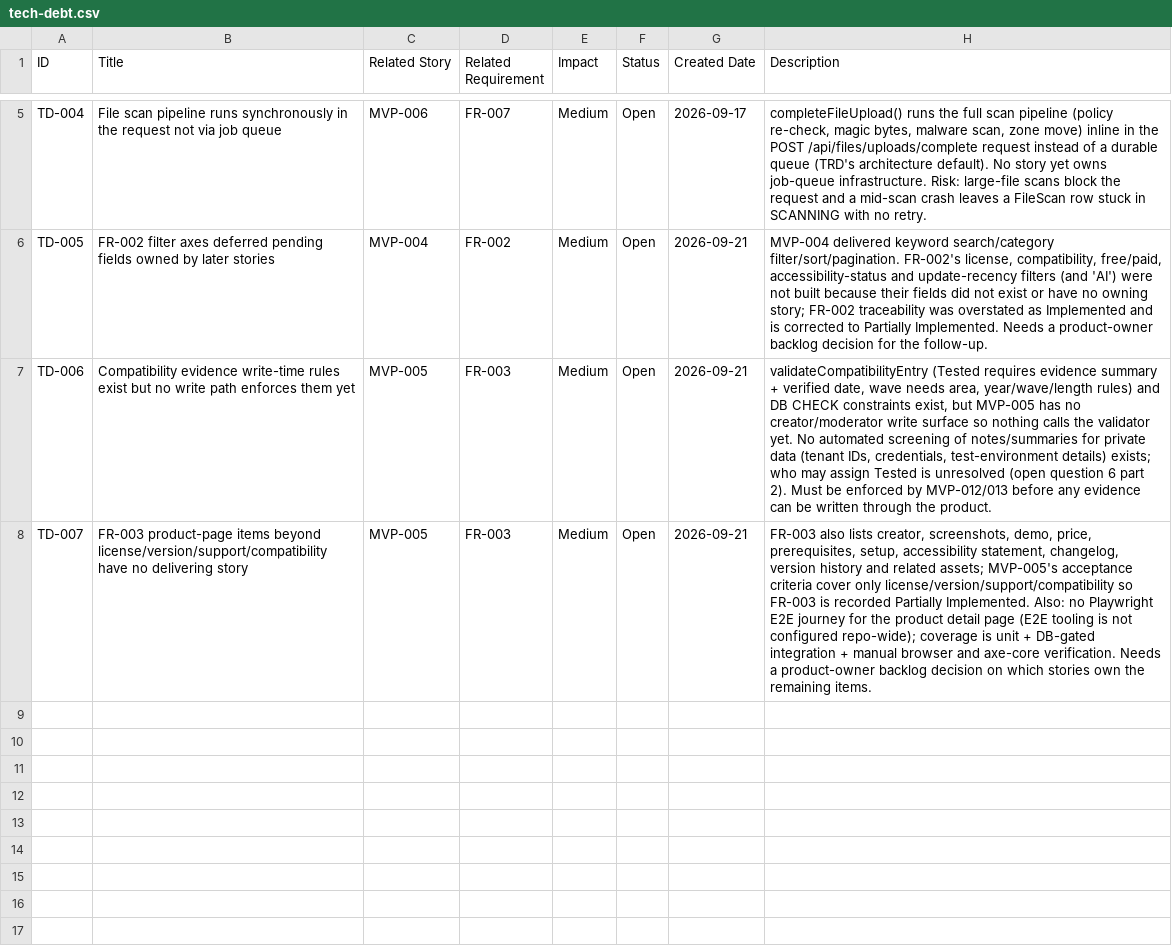
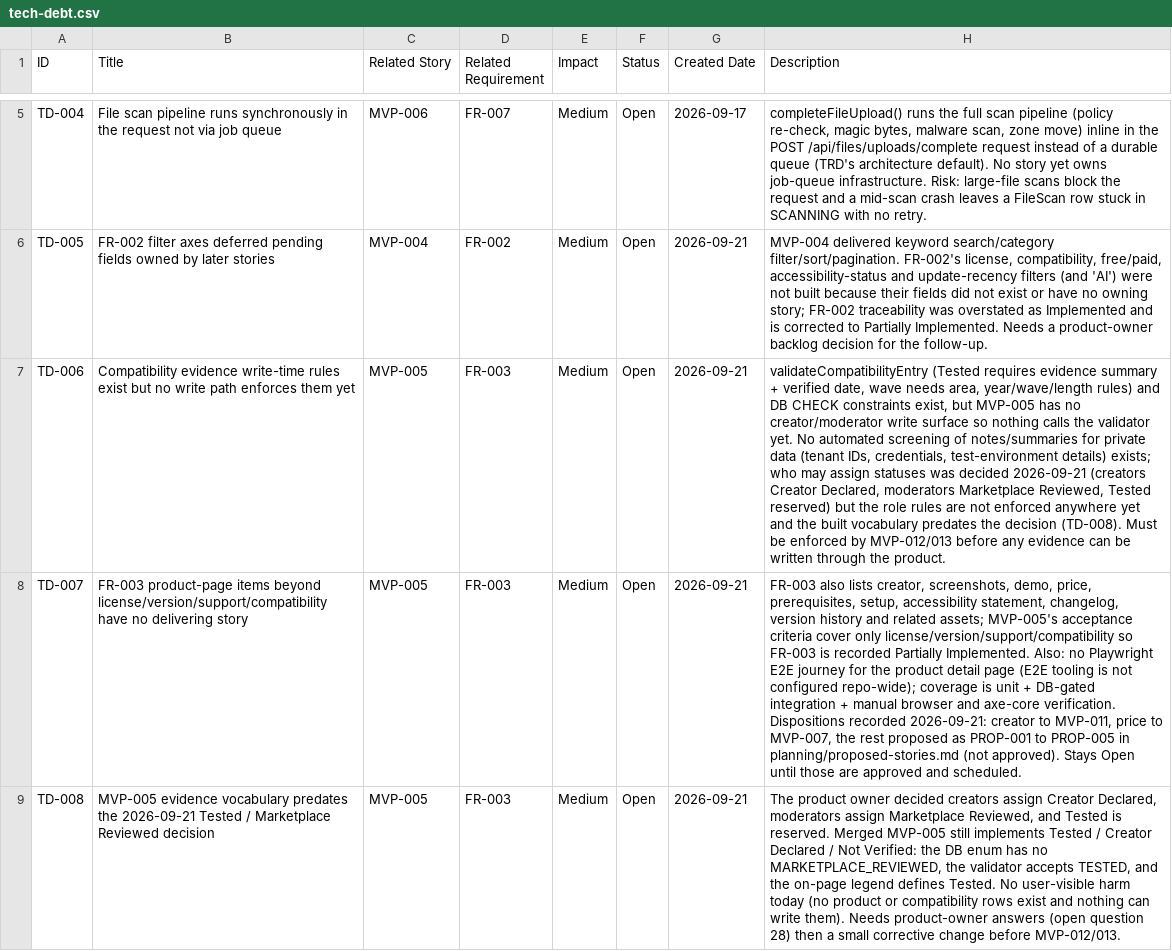
Before and after one commit to posiauday/PPUniverse, a CSV file: planning/tech-debt.csv, drawn as a sheet; only a part is shown, gaps mark what is left out; the diff names each change by its address in the sheet, - before the commit and + after, or states it on an @@ line.

```diff
--- a/planning/tech-debt.csv
+++ b/planning/tech-debt.csv
-H7 (Description): …may assign Tested is unresolved (open question 6 part 2). Must be…
+H7 (Description): …may assign statuses was decided 2026-09-21 (creators Creator Declared, moderators Marketplace Reviewed, Tested reserved) but the role rules are not enforced anywhere yet and the built vocabulary predates the decision (TD-008). Must be…
-H8 (Description): …axe-core verification. Needs a product-owner backlog decision on which stories own the remaining items.
+H8 (Description): …axe-core verification. Dispositions recorded 2026-09-21: creator to MVP-011, price to MVP-007, the rest proposed as PROP-001 to PROP-005 in planning/proposed-stories.md (not approved). Stays Open until those are approved and scheduled.
+row 9: TD-008 | MVP-005 evidence vocabulary predates the 2026-09-21 Tested / Marketplace Reviewed decision | MVP-005 | FR-003 | Medium | Open | 2026-09-21 | The product owner decided creators assign Creator Declared, moderators assign Marketplace Reviewed, and Tested is reserved. Merged MVP-005 still implements Tested / Creator Declared / Not Verified: the DB enum has no MARKETPLACE_REVIEWED, the validator accepts TESTED, and the on-page legend defines Tested. No user-visible harm today (no product or compatibility rows exist and nothing can write them). Needs product-owner answers (open question 28) then a small corrective change before MVP-012/013.
```
Also changed, not shown: planning/backlog.csv, planning/mvp-backlog.csv, 12 other files.
